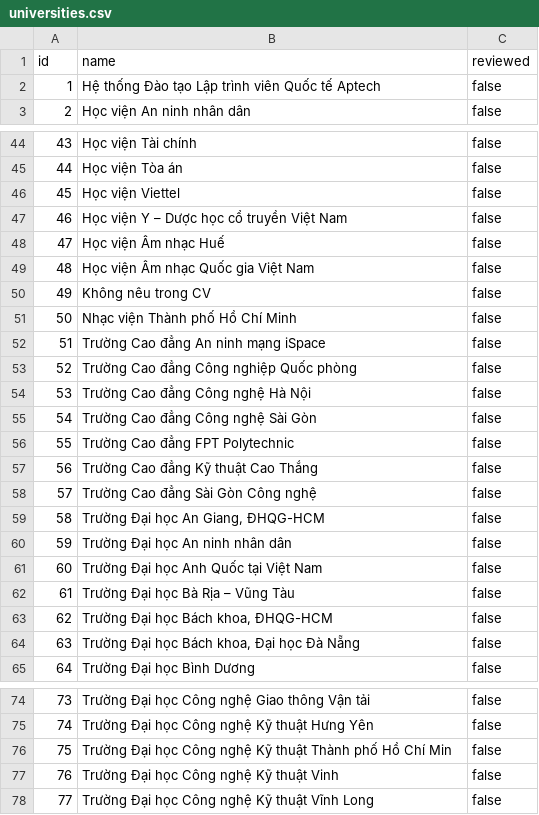
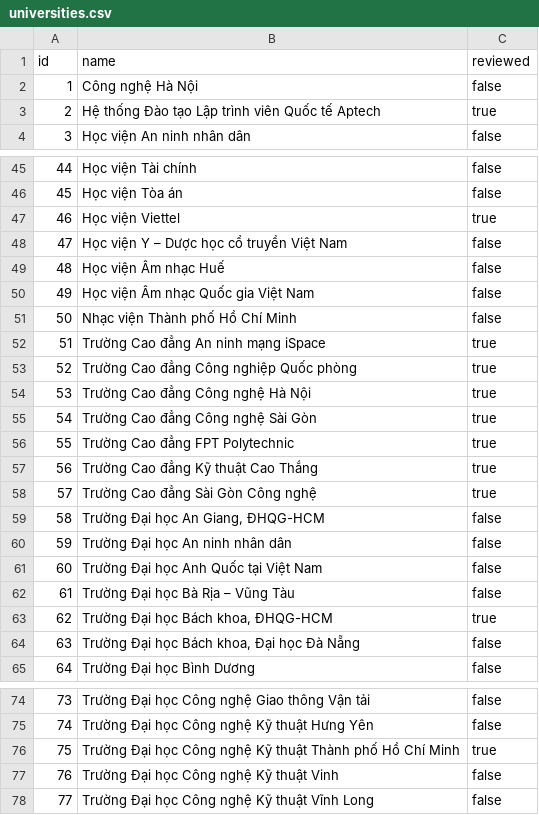
Before and after one commit to long20102004/recruit_system, a CSV file: ai-service/kb/seed/universities.csv, drawn as a sheet; only a part is shown, gaps mark what is left out; removed rows and columns are numbered as before the commit, all else as after; the diff covers the shown part only; the diff names each change by its address in the sheet, - before the commit and + after, or states it on an @@ line.

```diff
--- a/ai-service/kb/seed/universities.csv
+++ b/ai-service/kb/seed/universities.csv
+row 2: 1 | Công nghệ Hà Nội | false
@@ column A (id) renumbered from row 3 down @@
-C3 (reviewed): false
+C3 (reviewed): true
-C47 (reviewed): false
+C47 (reviewed): true
-row 50: 49 | Không nêu trong CV | false
-C52:C58 (reviewed): false
+C52:C58 (reviewed): true
-C63 (reviewed): false
+C63 (reviewed): true
-row 76: 75 | Trường Đại học Công nghệ Kỹ thuật Thành phố Hồ Chí Min | false
+row 76: 75 | Trường Đại học Công nghệ Kỹ thuật Thành phố Hồ Chí Minh | true
```
Also changed, not shown: 3 removed rows and 35 edited cells elsewhere in this file, ai-service/kb/seed/skill_aliases.csv, ai-service/kb/seed/skill_categories_curated.csv, 16 other files.
